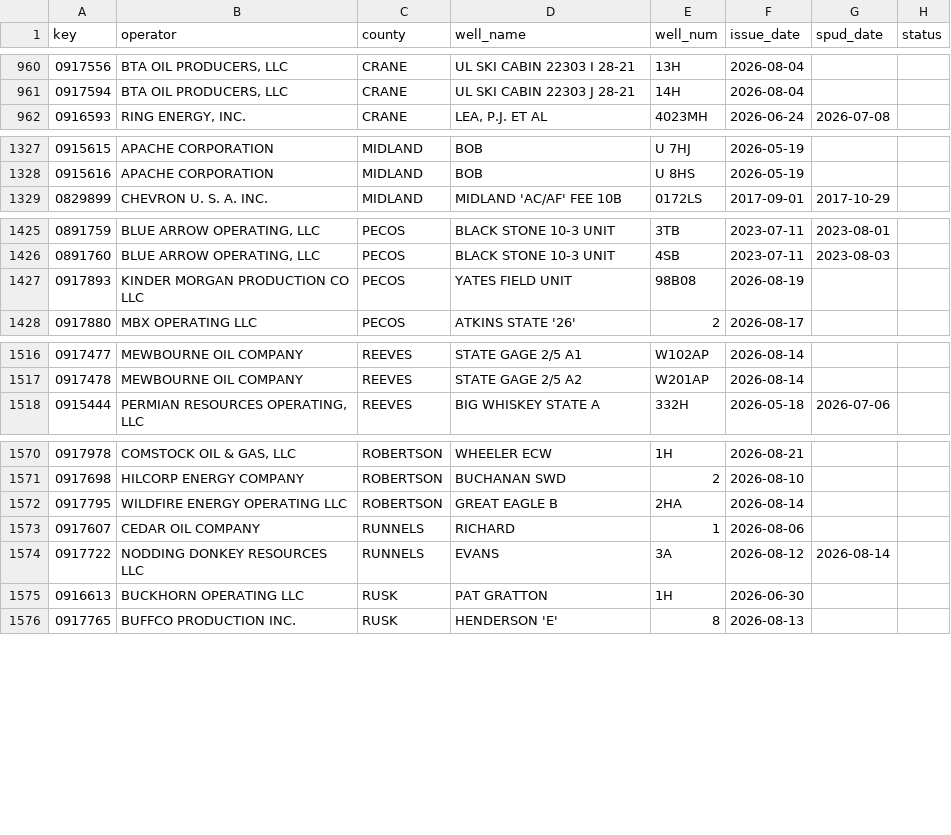
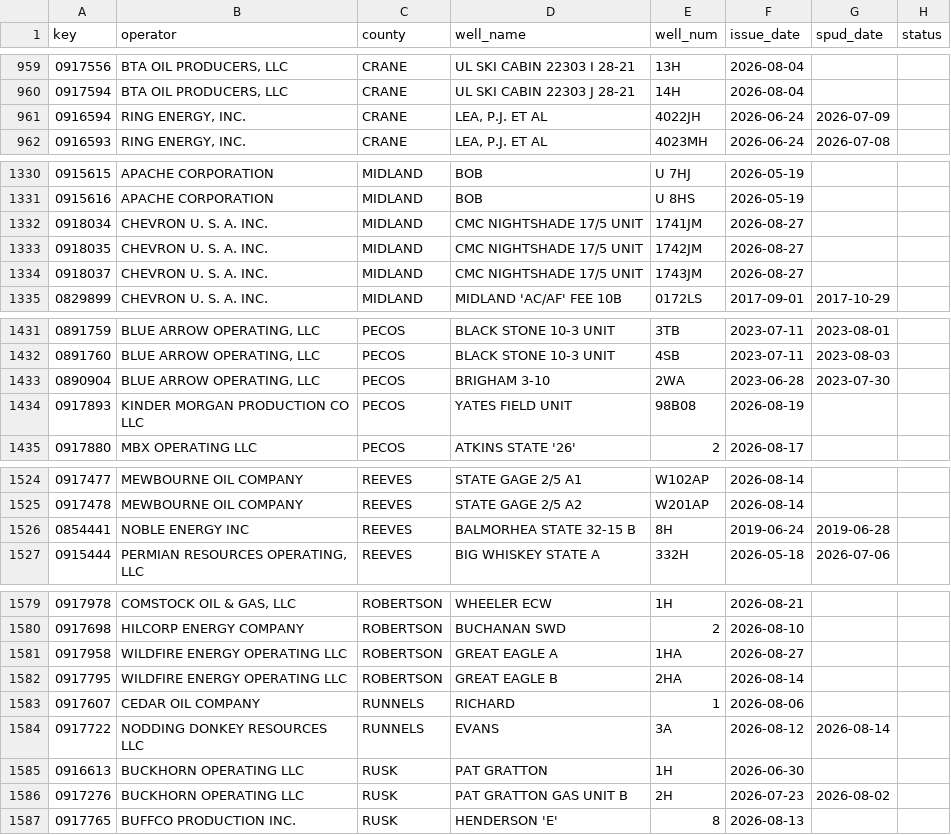
Before and after one commit to mapmaticsgis-maker/gis-permit-intel, a CSV file: data/tx/.intel_snapshot.csv, drawn as a sheet; only a part is shown, gaps mark what is left out; the diff covers the shown part only.

```diff
--- a/data/tx/.intel_snapshot.csv
+++ b/data/tx/.intel_snapshot.csv
@@ -961,2 +960,3 @@ key,operator,county,well_name,well_num,issue_date,spud_date,status
 0917594,"BTA OIL PRODUCERS, LLC",CRANE,UL SKI CABIN 22303 J 28-21,14H,2026-08-04,,
+0916594,"RING ENERGY, INC.",CRANE,"LEA, P.J. ET AL",4022JH,2026-06-24,2026-07-09,
 0916593,"RING ENERGY, INC.",CRANE,"LEA, P.J. ET AL",4023MH,2026-06-24,2026-07-08,
@@ -1328,2 +1331,5 @@ key,operator,county,well_name,well_num,issue_date,spud_date,status
 0915616,APACHE CORPORATION,MIDLAND,BOB,U 8HS,2026-05-19,,
+0918034,CHEVRON U. S. A. INC.,MIDLAND,CMC NIGHTSHADE 17/5 UNIT,1741JM,2026-08-27,,
+0918035,CHEVRON U. S. A. INC.,MIDLAND,CMC NIGHTSHADE 17/5 UNIT,1742JM,2026-08-27,,
+0918037,CHEVRON U. S. A. INC.,MIDLAND,CMC NIGHTSHADE 17/5 UNIT,1743JM,2026-08-27,,
 0829899,CHEVRON U. S. A. INC.,MIDLAND,MIDLAND 'AC/AF' FEE 10B,0172LS,2017-09-01,2017-10-29,
@@ -1426,2 +1432,3 @@ key,operator,county,well_name,well_num,issue_date,spud_date,status
 0891760,"BLUE ARROW OPERATING, LLC",PECOS,BLACK STONE 10-3 UNIT,4SB,2023-07-11,2023-08-03,
+0890904,"BLUE ARROW OPERATING, LLC",PECOS,BRIGHAM 3-10,2WA,2023-06-28,2023-07-30,
 0917893,KINDER MORGAN PRODUCTION CO LLC,PECOS,YATES FIELD UNIT,98B08,2026-08-19,,
@@ -1517,2 +1525,3 @@ key,operator,county,well_name,well_num,issue_date,spud_date,status
 0917478,MEWBOURNE OIL COMPANY,REEVES,STATE GAGE 2/5 A2,W201AP,2026-08-14,,
+0854441,NOBLE ENERGY INC,REEVES,BALMORHEA STATE 32-15 B,8H,2019-06-24,2019-06-28,
 0915444,"PERMIAN RESOURCES OPERATING, LLC",REEVES,BIG WHISKEY STATE A,332H,2026-05-18,2026-07-06,
@@ -1571,2 +1580,3 @@ key,operator,county,well_name,well_num,issue_date,spud_date,status
 0917698,HILCORP ENERGY COMPANY,ROBERTSON,BUCHANAN SWD,2,2026-08-10,,
+0917958,WILDFIRE ENERGY OPERATING LLC,ROBERTSON,GREAT EAGLE A,1HA,2026-08-27,,
 0917795,WILDFIRE ENERGY OPERATING LLC,ROBERTSON,GREAT EAGLE B,2HA,2026-08-14,,
@@ -1575,2 +1585,3 @@ key,operator,county,well_name,well_num,issue_date,spud_date,status
 0916613,BUCKHORN OPERATING LLC,RUSK,PAT GRATTON,1H,2026-06-30,,
+0917276,BUCKHORN OPERATING LLC,RUSK,PAT GRATTON GAS UNIT B,2H,2026-07-23,2026-08-02,
 0917765,BUFFCO PRODUCTION INC.,RUSK,HENDERSON 'E',8,2026-08-13,,
```
Also changed, not shown: 6 added rows, 1 removed row, 4 moved rows and 3 edited cells elsewhere in this file.
